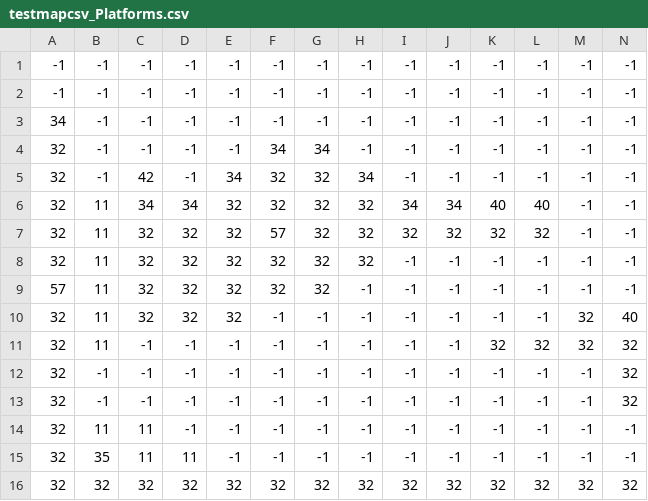
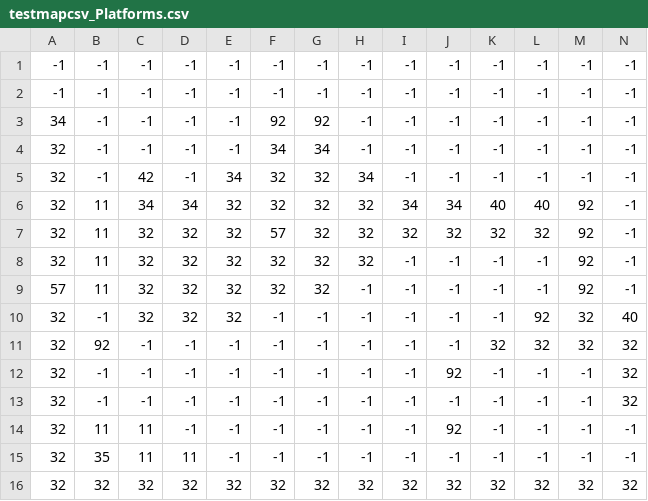
Before and after one commit to davidtv2008/MiningRush, a CSV file: testmapcsv_Platforms.csv, drawn as a sheet; only a part is shown; removed rows and columns are numbered as before the commit, all else as after; rows hold the shown columns only; the diff names each change by its address in the sheet, - before the commit and + after, or states it on an @@ line.

```diff
--- a/testmapcsv_Platforms.csv
+++ b/testmapcsv_Platforms.csv
-F3: -1
+F3: 92
-G3: -1
+G3: 92
-M6:M9: -1
+M6:M9: 92
-B10: 11
+B10: -1
-L10: -1
+L10: 92
-B11: 11
+B11: 92
+row 12: 32 | -1 | -1 | -1 | -1 | -1 | -1 | -1 | -1 | 92 | -1 | -1 | -1 | 32
-row 13: 32 | -1 | -1 | -1 | -1 | -1 | -1 | -1 | -1 | -1 | -1 | -1 | -1 | 32
-J14: -1
+J14: 92
```
Also changed, not shown: 2 other files.
